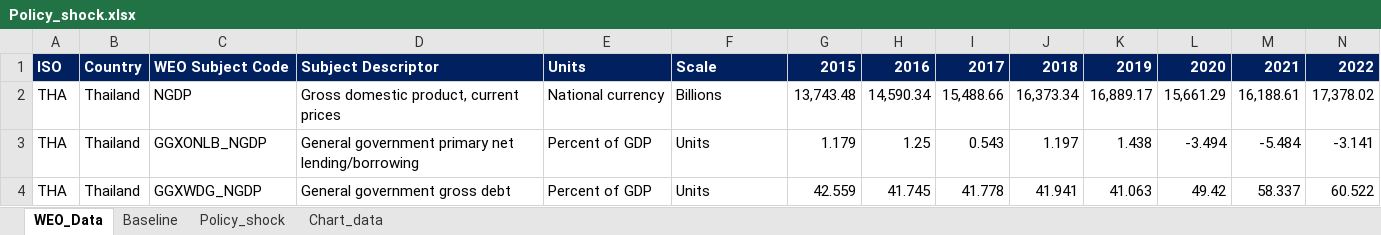
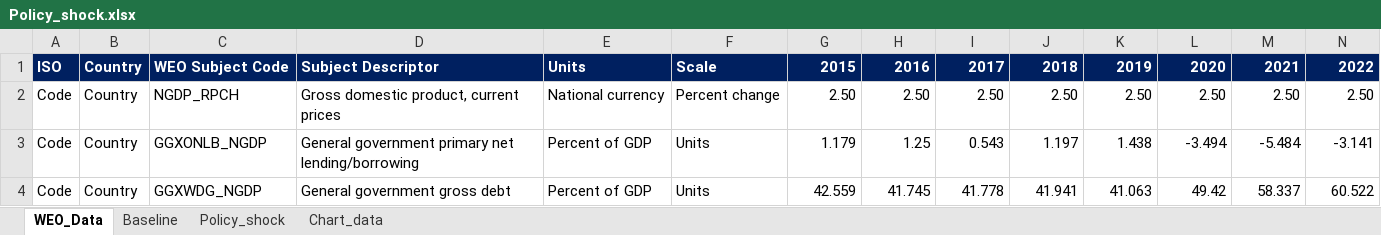
Before and after one commit to Teal-Insights/nature_finance_debt_dynamics_app, an Excel workbook: data/Policy_shock.xlsx, sheet WEO_Data, drawn as a sheet; only a part is shown; values as stored, in another font and other column widths than the file's, no borders; removed rows and columns are numbered as before the commit, all else as after; rows hold the shown columns only; the diff names each change by its address in the sheet, - before the commit and + after, or states it on an @@ line.

```diff
--- a/data/Policy_shock.xlsx (sheet WEO_Data)
+++ b/data/Policy_shock.xlsx (sheet WEO_Data)
-row 2: THA | Thailand | NGDP | Gross domestic product, current prices | National currency | Billions | 13,743.48 | 14,590.34 | 15,488.66 | 16,373.34 | 16,889.17 | 15,661.29 | 16,188.61 | 17,378.02
+row 2: Code | Country | NGDP_RPCH | Gross domestic product, current prices | National currency | Percent change | 2.50 | 2.50 | 2.50 | 2.50 | 2.50 | 2.50 | 2.50 | 2.50
-A3:A4: THA
+A3:A4: Code
-B3:B4: Thailand
+B3:B4: Country
```
Also changed, not shown: sheet Baseline, sheet Policy_shock, charts or pictures, 7 other files.
